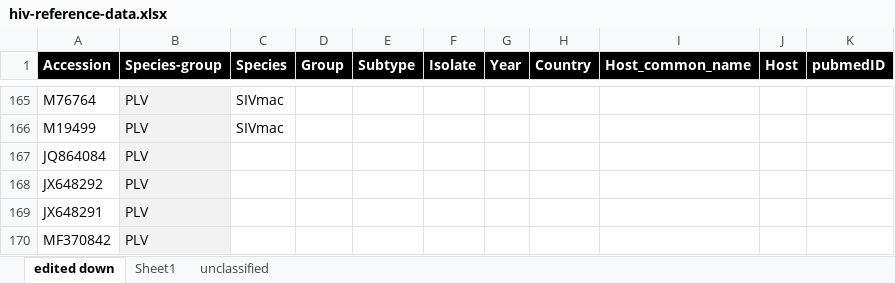
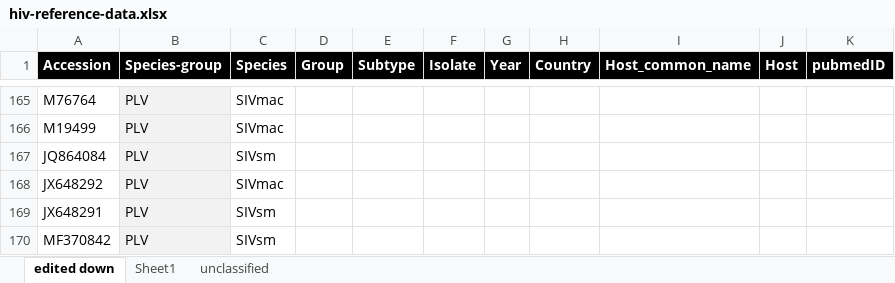
Before and after one commit to giffordlabcvr/HIV-GLUE, an Excel workbook: tabular/hiv-reference-data.xlsx, sheet edited down, drawn as a sheet; only a part is shown, gaps mark what is left out; values as stored, in another font and other column widths than the file's, no borders; the diff names each change by its address in the sheet, - before the commit and + after, or states it on an @@ line.

Commit message:
Updated reference sequence side data with new taxa

```diff
--- a/tabular/hiv-reference-data.xlsx (sheet edited down)
+++ b/tabular/hiv-reference-data.xlsx (sheet edited down)
-C167 (Species): (empty)
+C167 (Species): SIVsm
-C168 (Species): (empty)
+C168 (Species): SIVmac
-C169:C170 (Species): (empty)
+C169:C170 (Species): SIVsm
```
Also changed, not shown: 1 other file.
